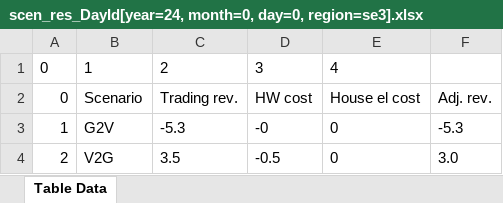
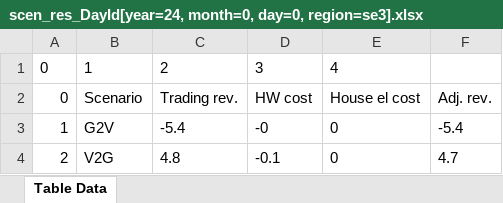
Before and after one commit to JonasHellgren/MachineLearning, an Excel workbook: src/main/java/safe_rl/runners/trading/results/scen_res_DayId[year=24, month=0, day=0, region=se3].xlsx, sheet Table Data, drawn as a sheet; values as stored, in another font and other column widths than the file's, no borders; the diff names each change by its address in the sheet, - before the commit and + after, or states it on an @@ line.

```diff
--- a/src/main/java/safe_rl/runners/trading/results/scen_res_DayId[year=24, month=0, day=0, region=se3].xlsx (sheet Table Data)
+++ b/src/main/java/safe_rl/runners/trading/results/scen_res_DayId[year=24, month=0, day=0, region=se3].xlsx (sheet Table Data)
-C3: -5.3
+C3: -5.4
-F3: -5.3
+F3: -5.4
-C4: 3.5
+C4: 4.8
-D4: -0.5
+D4: -0.1
-F4: 3.0
+F4: 4.7
```
Also changed, not shown: 16 other files.
